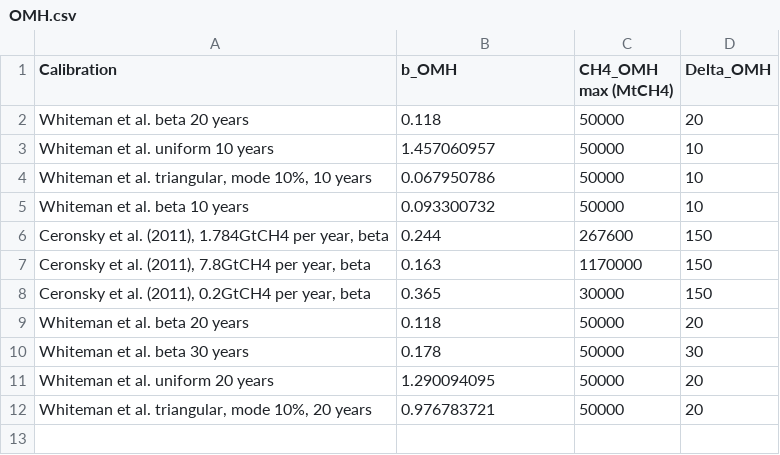
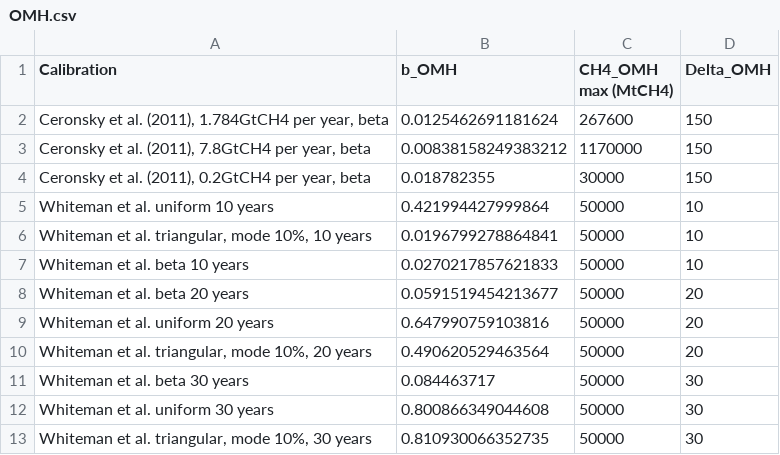
Before and after one commit to openmodels/META-2021, a CSV file: data/OMH.csv, drawn as a sheet.

Commit message:
OMH calibration update

```diff
--- a/data/OMH.csv
+++ b/data/OMH.csv
@@ -1,12 +1,13 @@
 Calibration,b_OMH,CH4_OMH max (MtCH4),Delta_OMH
-Whiteman et al. beta 20 years,0.118,50000,20
-Whiteman et al. uniform 10 years,1.457060957,50000,10
-"Whiteman et al. triangular, mode 10%, 10 years",0.067950786,50000,10
-Whiteman et al. beta 10 years,0.093300732,50000,10
-"Ceronsky et al. (2011), 1.784GtCH4 per year, beta",0.244,267600,150
-"Ceronsky et al. (2011), 7.8GtCH4 per year, beta",0.163,1170000,150
-"Ceronsky et al. (2011), 0.2GtCH4 per year, beta",0.365,30000,150
-Whiteman et al. beta 20 years,0.118,50000,20
-Whiteman et al. beta 30 years,0.178,50000,30
-Whiteman et al. uniform 20 years,1.290094095,50000,20
-"Whiteman et al. triangular, mode 10%, 20 years",0.976783721,50000,20
+"Ceronsky et al. (2011), 1.784GtCH4 per year, beta",0.0125462691181624,267600,150
+"Ceronsky et al. (2011), 7.8GtCH4 per year, beta",0.00838158249383212,1170000,150
+"Ceronsky et al. (2011), 0.2GtCH4 per year, beta",0.018782355,30000,150
+Whiteman et al. uniform 10 years,0.421994427999864,50000,10
+"Whiteman et al. triangular, mode 10%, 10 years",0.0196799278864841,50000,10
+Whiteman et al. beta 10 years,0.0270217857621833,50000,10
+Whiteman et al. beta 20 years,0.0591519454213677,50000,20
+Whiteman et al. uniform 20 years,0.647990759103816,50000,20
+"Whiteman et al. triangular, mode 10%, 20 years",0.490620529463564,50000,20
+Whiteman et al. beta 30 years,0.084463717,50000,30
+Whiteman et al. uniform 30 years,0.800866349044608,50000,30
+"Whiteman et al. triangular, mode 10%, 30 years",0.810930066352735,50000,30
```
